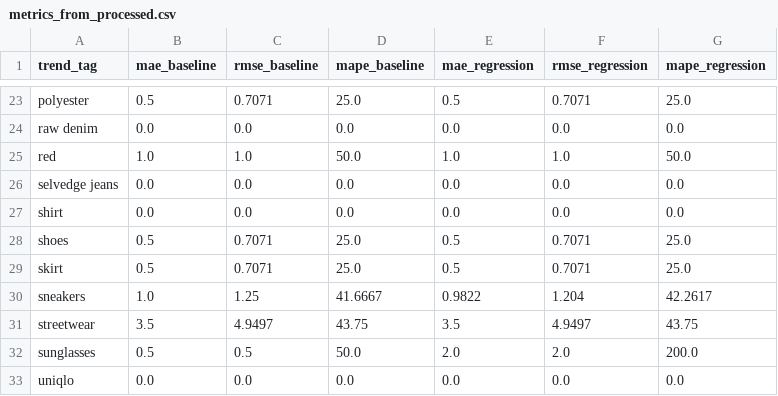
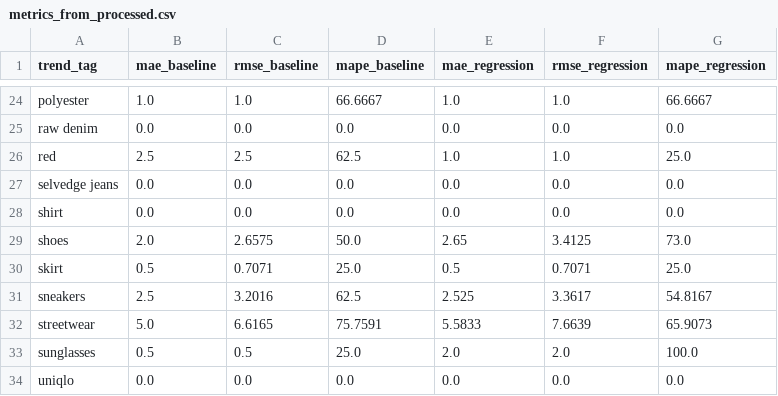
Before and after one commit to lexoz-bedra/ai-fashion-trends, a CSV file: data/predictions/metrics_from_processed.csv, drawn as a sheet; only a part is shown, gaps mark what is left out; addresses are those after the commit; the diff covers the shown part only; the diff names each change by its address in the sheet, - before the commit and + after, or states it on an @@ line.

```diff
--- a/data/predictions/metrics_from_processed.csv
+++ b/data/predictions/metrics_from_processed.csv
-B24 (mae_baseline): 0.5
+B24 (mae_baseline): 1.0
-C24 (rmse_baseline): 0.7071
+C24 (rmse_baseline): 1.0
-D24 (mape_baseline): 25.0
+D24 (mape_baseline): 66.6667
-E24 (mae_regression): 0.5
+E24 (mae_regression): 1.0
-F24 (rmse_regression): 0.7071
+F24 (rmse_regression): 1.0
-G24 (mape_regression): 25.0
+G24 (mape_regression): 66.6667
-B26 (mae_baseline): 1.0
+B26 (mae_baseline): 2.5
-C26 (rmse_baseline): 1.0
+C26 (rmse_baseline): 2.5
-D26 (mape_baseline): 50.0
+D26 (mape_baseline): 62.5
-G26 (mape_regression): 50.0
+G26 (mape_regression): 25.0
-B29 (mae_baseline): 0.5
+B29 (mae_baseline): 2.0
-C29 (rmse_baseline): 0.7071
+C29 (rmse_baseline): 2.6575
-D29 (mape_baseline): 25.0
+D29 (mape_baseline): 50.0
-E29 (mae_regression): 0.5
+E29 (mae_regression): 2.65
-F29 (rmse_regression): 0.7071
+F29 (rmse_regression): 3.4125
-G29 (mape_regression): 25.0
+G29 (mape_regression): 73.0
-B31 (mae_baseline): 1.0
+B31 (mae_baseline): 2.5
-C31 (rmse_baseline): 1.25
+C31 (rmse_baseline): 3.2016
-D31 (mape_baseline): 41.6667
+D31 (mape_baseline): 62.5
-E31 (mae_regression): 0.9822
+E31 (mae_regression): 2.525
-F31 (rmse_regression): 1.204
+F31 (rmse_regression): 3.3617
-G31 (mape_regression): 42.2617
+G31 (mape_regression): 54.8167
-B32 (mae_baseline): 3.5
+B32 (mae_baseline): 5.0
-C32 (rmse_baseline): 4.9497
+C32 (rmse_baseline): 6.6165
-D32 (mape_baseline): 43.75
+D32 (mape_baseline): 75.7591
-E32 (mae_regression): 3.5
+E32 (mae_regression): 5.5833
-F32 (rmse_regression): 4.9497
+F32 (rmse_regression): 7.6639
-G32 (mape_regression): 43.75
+G32 (mape_regression): 65.9073
-D33 (mape_baseline): 50.0
+D33 (mape_baseline): 25.0
-G33 (mape_regression): 200.0
+G33 (mape_regression): 100.0
```
Also changed, not shown: 2 added rows, 1 removed row and 107 edited cells elsewhere in this file, data/features/trend_timeseries/features.csv, data/features/trend_timeseries/features_from_processed.csv, 54 other files.
